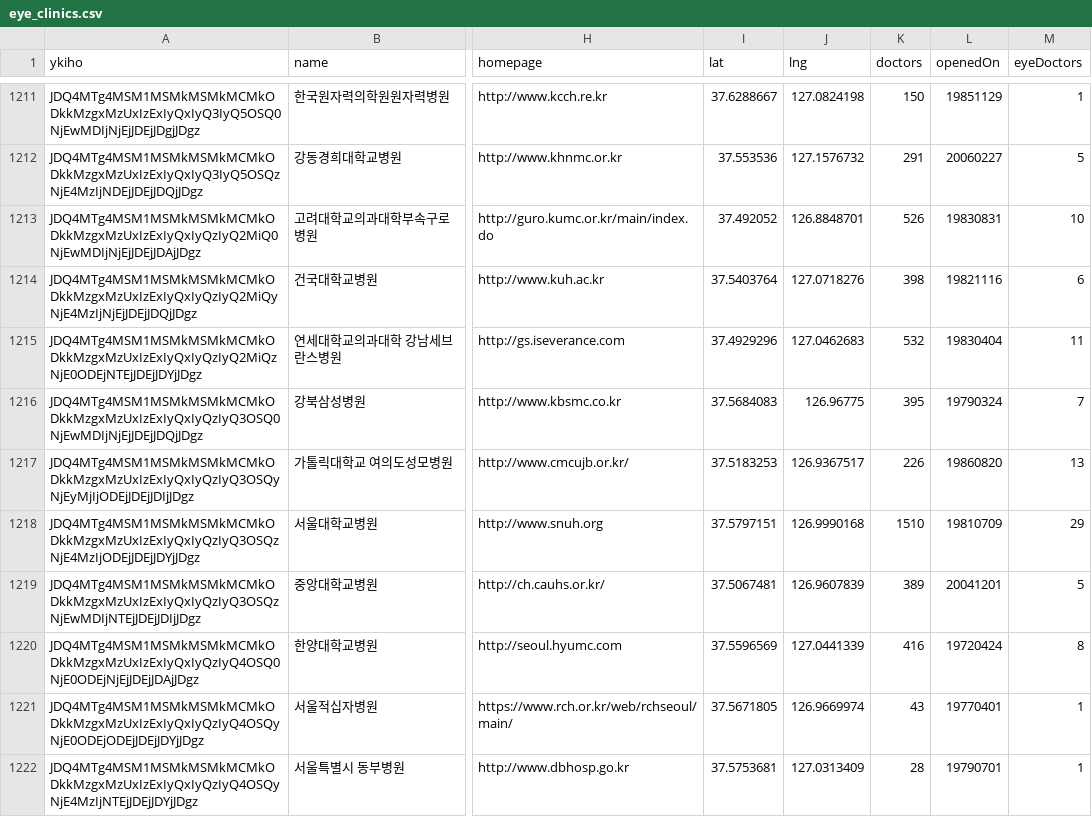
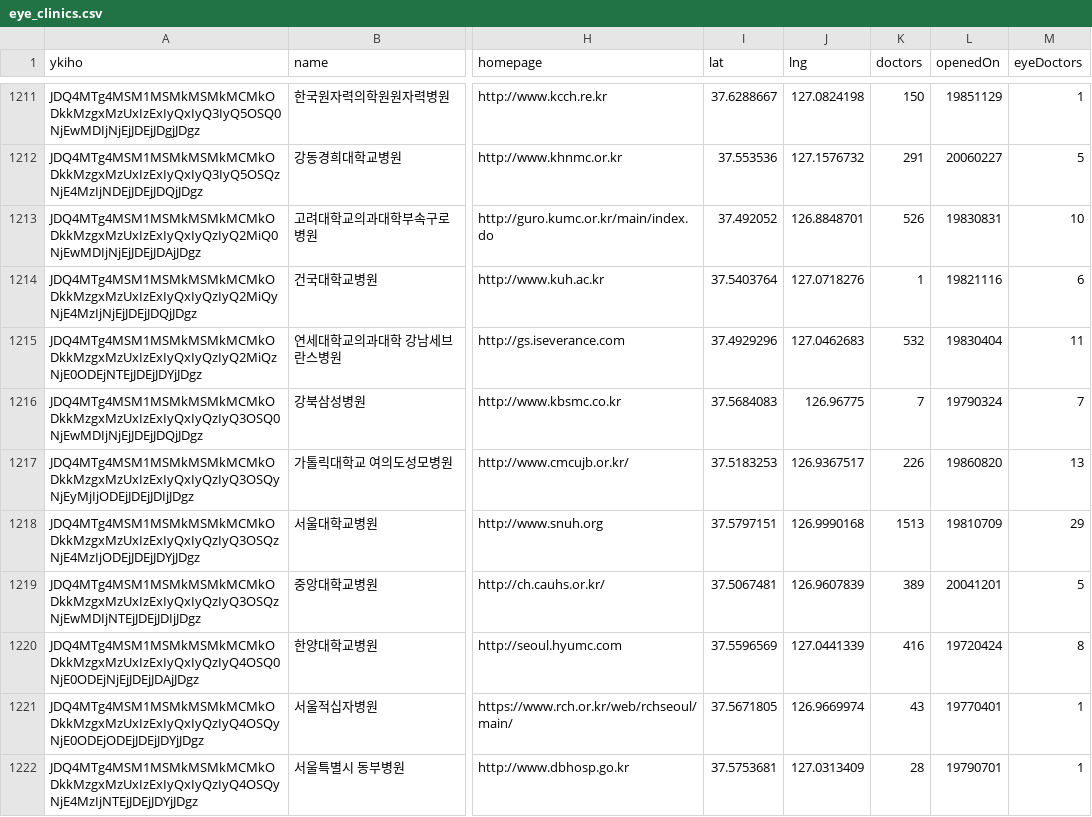
Before and after one commit to jin0008/myopiaBackend, a CSV file: src/assets/facilities/eye_clinics.csv, drawn as a sheet; only a part is shown, gaps mark what is left out; the diff covers the shown part only; the diff names each change by its address in the sheet, - before the commit and + after, or states it on an @@ line.

```diff
--- a/src/assets/facilities/eye_clinics.csv
+++ b/src/assets/facilities/eye_clinics.csv
-K1214 (doctors): 398
+K1214 (doctors): 1
-K1216 (doctors): 395
+K1216 (doctors): 7
-K1218 (doctors): 1510
+K1218 (doctors): 1513
```
Also changed, not shown: 19 edited cells elsewhere in this file.
